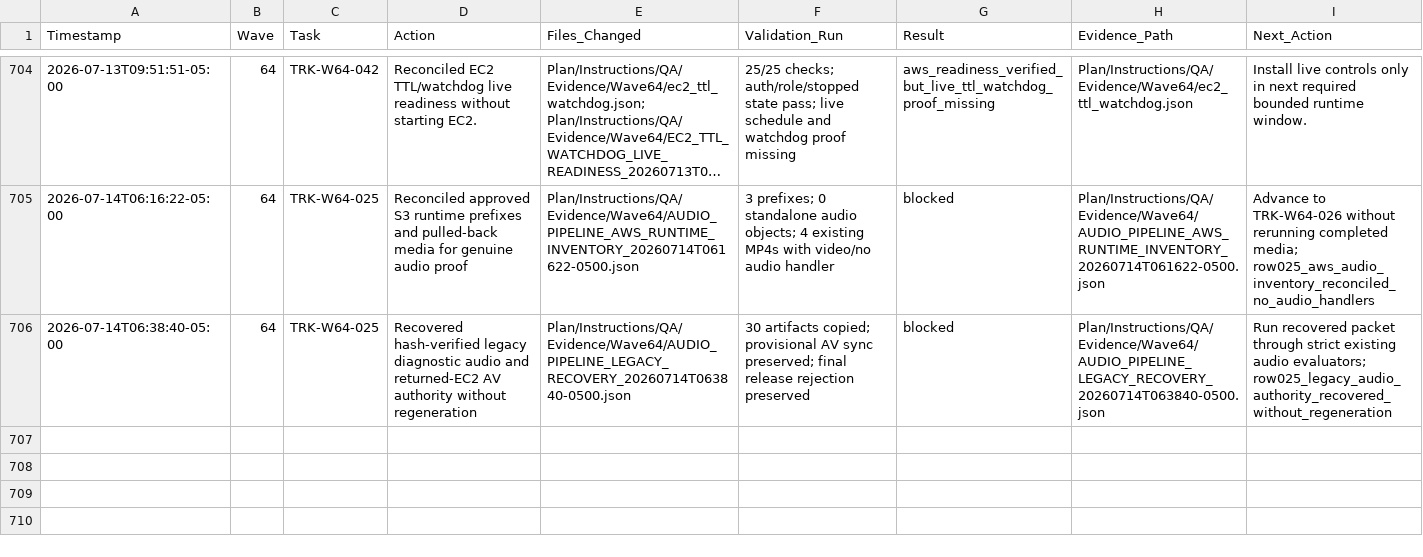
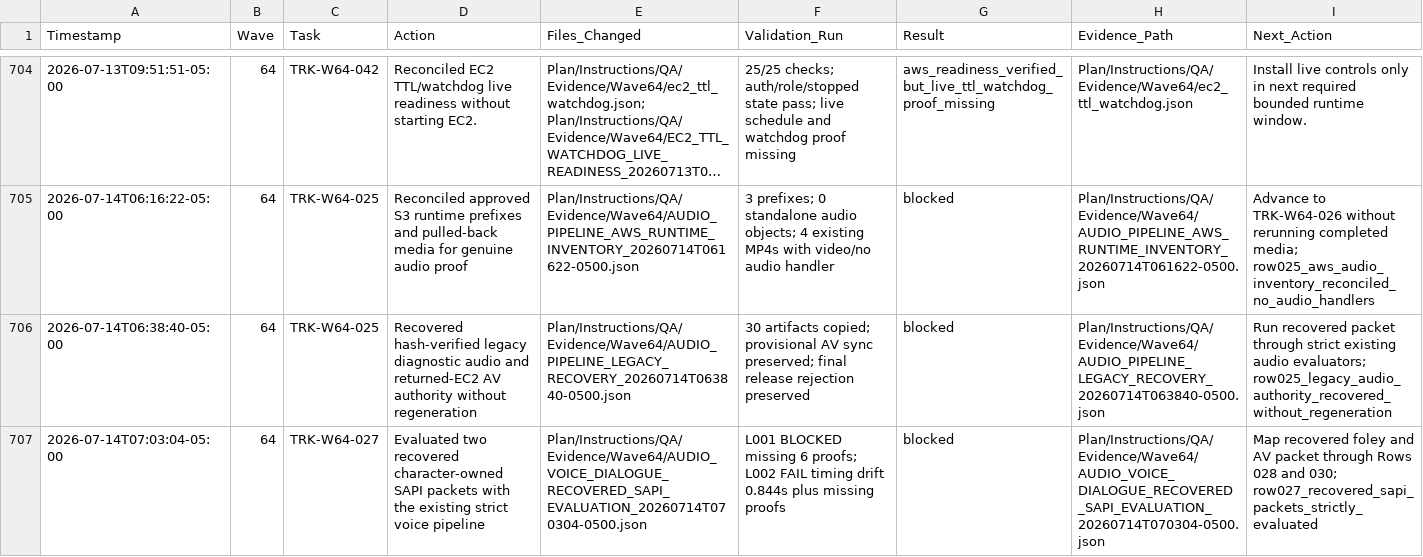
Before and after one commit to KevinSGarrett/Comfy_UI_Main, a CSV file: Plan/Instructions/Hydration_Rehydration/PROOF_OF_MOVEMENT_LOG.csv, drawn as a sheet; only a part is shown, gaps mark what is left out; long unchanged cells end in …; the diff names each change by its address in the sheet, - before the commit and + after, or states it on an @@ line.

Commit message:
Evaluate recovered SAPI packets for Wave64 Row027

```diff
--- a/Plan/Instructions/Hydration_Rehydration/PROOF_OF_MOVEMENT_LOG.csv
+++ b/Plan/Instructions/Hydration_Rehydration/PROOF_OF_MOVEMENT_LOG.csv
+row 707: 2026-07-14T07:03:04-05:00 | 64 | TRK-W64-027 | Evaluated two recovered character-owned SAPI packets with the existing strict voice pipeline | Plan/Instructions/QA/Evidence/Wave64/AUDIO_VOICE_DIALOGUE_RECOVERED_SAPI_EVALUATION_20260714T070304-0500.json | L001 BLOCKED missing 6 proofs; L002 FAIL timing drift 0.844s plus missing proofs | blocked | Plan/Instructions/QA/Evidence/Wave64/AUDIO_VOICE_DIALOGUE_RECOVERED_SAPI_EVALUATION_20260714T070304-0500.json | Map recovered foley and AV packet through Rows 028 and 030; row027_recovered_sapi_packets_strictly_evaluated
```
Also changed, not shown: Plan/Items/Waves/Wave64/WAVE64_END_TO_END_STRICT_AI_ITEM_ROWS.csv, Plan/Items/wave64_end_to_end_strict_ai_itemized_list.csv, 12 other files.
